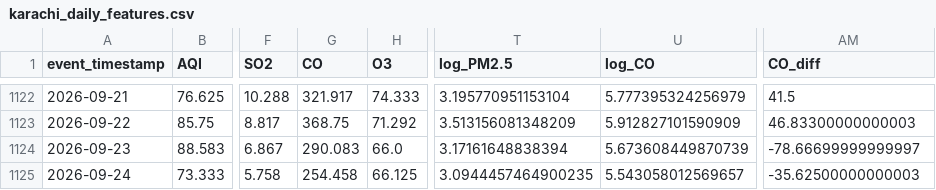
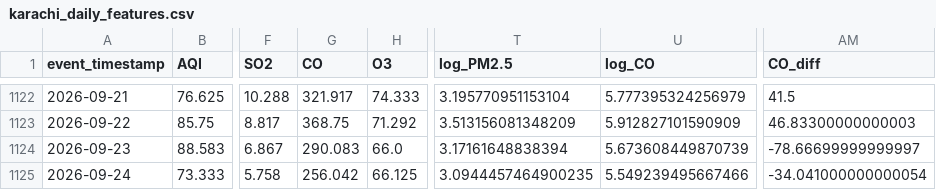
Before and after one commit to MuhammadHassanSiddiqui123/aqi-predictor, a CSV file: data/feature_store/karachi_daily_features.csv, drawn as a sheet; only a part is shown, gaps mark what is left out; the diff names each change by its address in the sheet, - before the commit and + after, or states it on an @@ line.

```diff
--- a/data/feature_store/karachi_daily_features.csv
+++ b/data/feature_store/karachi_daily_features.csv
-G1125 (CO): 254.458
+G1125 (CO): 256.042
-U1125 (log_CO): 5.543058012569657
+U1125 (log_CO): 5.549239495667466
-AM1125 (CO_diff): -35.62500000000003
+AM1125 (CO_diff): -34.041000000000054
```
